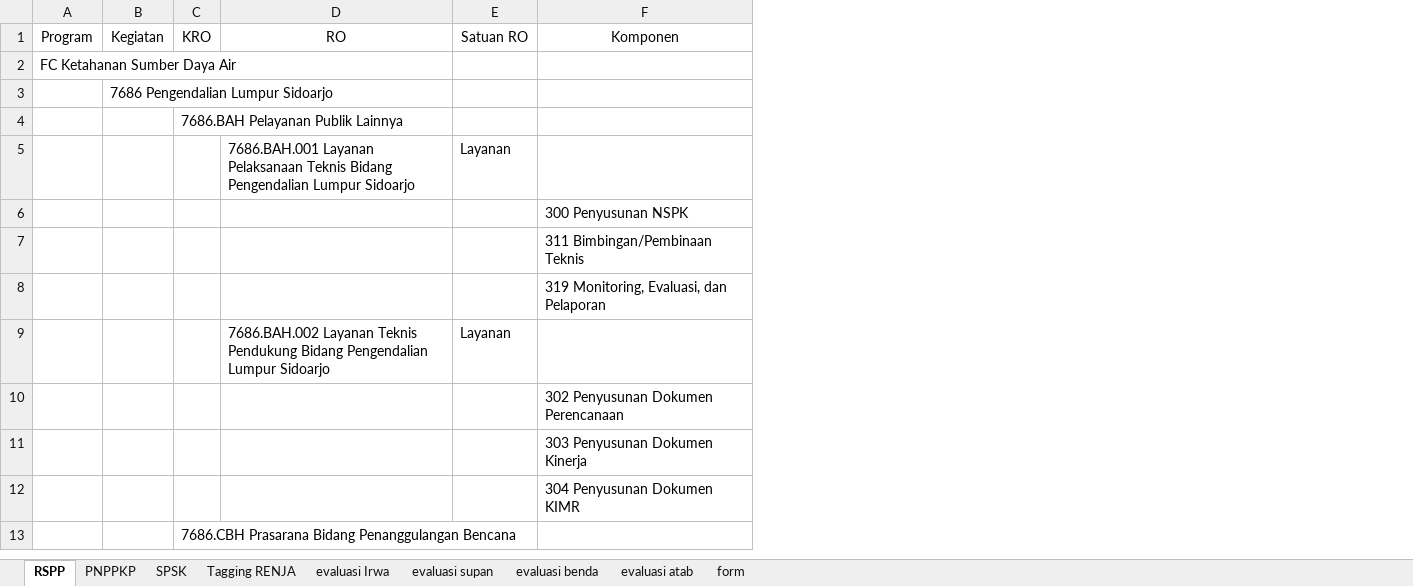
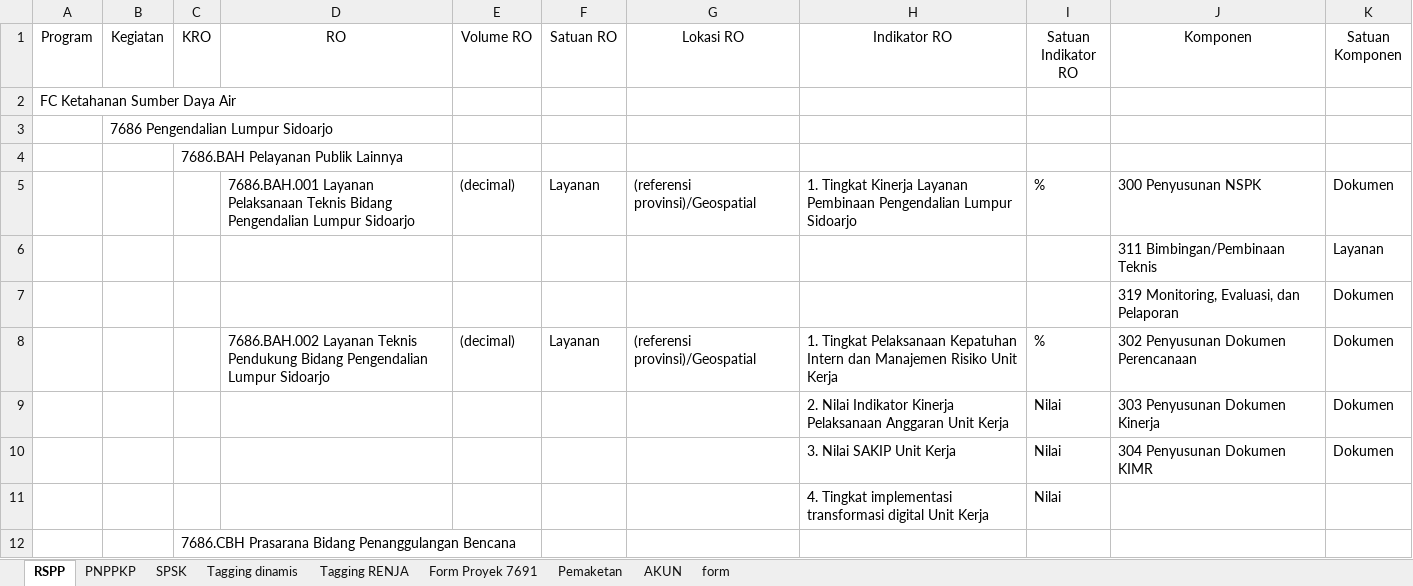
Before and after one commit to MKhalfanRD/new_ePerencanaan, an Excel workbook: referensi 1.xlsx, sheet RSPP, drawn as a sheet; only a part is shown; values as stored, in another font and other column widths than the file's, no borders; removed rows and columns are numbered as before the commit, all else as after; the diff covers the shown part only; the diff names each change by its address in the sheet, - before the commit and + after, or states it on an @@ line.

Commit message:
form master data

```diff
--- a/referensi 1.xlsx (sheet RSPP)
+++ b/referensi 1.xlsx (sheet RSPP)
-sheet tab: evaluasi Irwa
+sheet tab: Form Proyek 7691
-sheet tab: evaluasi supan
-sheet tab: evaluasi benda
-sheet tab: evaluasi atab
+sheet tab: Tagging dinamis
+sheet tab: Pemaketan
+sheet tab: AKUN
+column E (Volume RO), rows 5-8: (decimal) |  |  | (decimal)
+column G (Lokasi RO), rows 5-8: (referensi provinsi)/Geospatial |  |  | (referensi provinsi)/Geospatial
+column H (Indikator RO), rows 5-10: 1. Tingkat Kinerja Layanan Pembinaan Pengendalian Lumpur Sidoarjo |  |  | 1. Tingkat Pelaksanaan Kepatuhan Intern dan Manajemen Risiko Unit Kerja | 2. Nilai Indikator Kinerja Pelaksanaan Anggaran Unit Kerja | 3. Nilai SAKIP Unit Kerja
+column I (Satuan Indikator RO), rows 5-10: % |  |  | % | Nilai | Nilai
+column K (Satuan Komponen), rows 5-10: Dokumen | Layanan | Dokumen | Dokumen | Dokumen | Dokumen
-J5 (Komponen): (empty)
+J5 (Komponen): 300 Penyusunan NSPK
-row 6:  |  |  |  |  | 300 Penyusunan NSPK
-J8 (Komponen): (empty)
+J8 (Komponen): 302 Penyusunan Dokumen Perencanaan
-row 10:  |  |  |  |  | 302 Penyusunan Dokumen Perencanaan
+row 11:  |  |  |  |  |  |  | 4. Tingkat implementasi transformasi digital Unit Kerja | Nilai
```
Also changed, not shown: 1 added row, 6 removed rows and 8 edited cells elsewhere in this sheet, sheet Form Proyek 7691, sheet PNPPKP, 24 other files.
